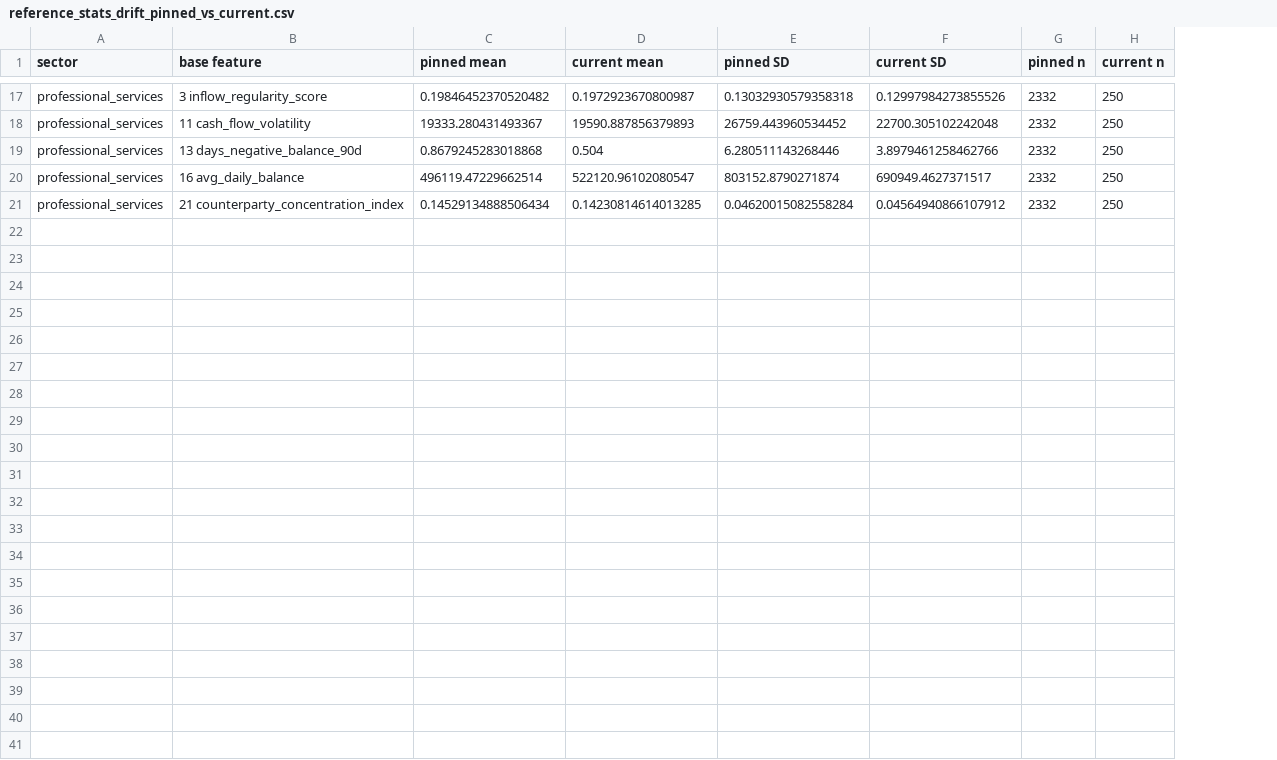
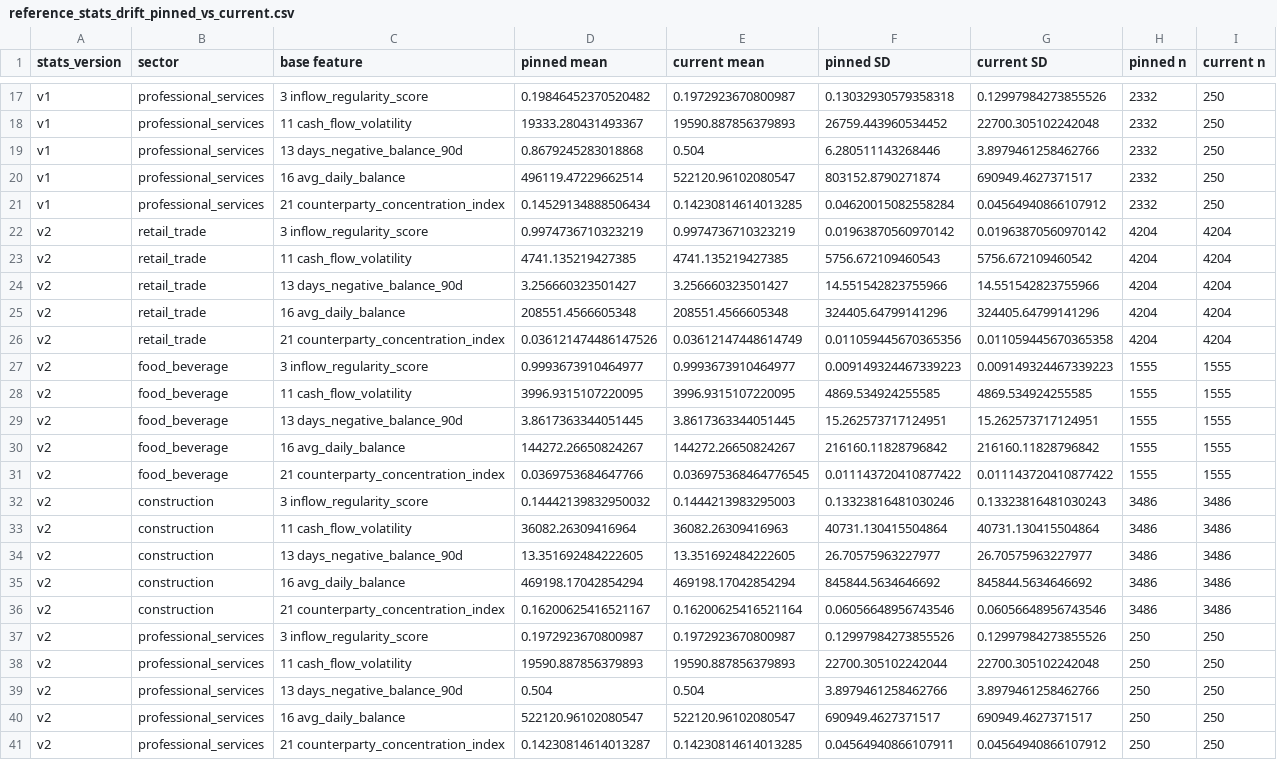
Before and after one commit to Atunsi/maal-sme-platform, a CSV file: eval/out/reference_stats_drift_pinned_vs_current.csv, drawn as a sheet; only a part is shown, gaps mark what is left out; the diff covers the shown part only; the diff names each change by its address in the sheet, - before the commit and + after, or states it on an @@ line.

```diff
--- a/eval/out/reference_stats_drift_pinned_vs_current.csv
+++ b/eval/out/reference_stats_drift_pinned_vs_current.csv
+column A (stats_version), rows 17-21: all v1
+row 22: v2 | retail_trade | 3 inflow_regularity_score | 0.9974736710323219 | 0.9974736710323219 | 0.01963870560970142 | 0.01963870560970142 | 4204 | 4204
+row 23: v2 | retail_trade | 11 cash_flow_volatility | 4741.135219427385 | 4741.135219427385 | 5756.672109460543 | 5756.672109460542 | 4204 | 4204
+row 24: v2 | retail_trade | 13 days_negative_balance_90d | 3.256660323501427 | 3.256660323501427 | 14.551542823755966 | 14.551542823755966 | 4204 | 4204
+row 25: v2 | retail_trade | 16 avg_daily_balance | 208551.4566605348 | 208551.4566605348 | 324405.64799141296 | 324405.64799141296 | 4204 | 4204
+row 26: v2 | retail_trade | 21 counterparty_concentration_index | 0.036121474486147526 | 0.03612147448614749 | 0.011059445670365356 | 0.011059445670365358 | 4204 | 4204
+row 27: v2 | food_beverage | 3 inflow_regularity_score | 0.9993673910464977 | 0.9993673910464977 | 0.009149324467339223 | 0.009149324467339223 | 1555 | 1555
+row 28: v2 | food_beverage | 11 cash_flow_volatility | 3996.9315107220095 | 3996.9315107220095 | 4869.534924255585 | 4869.534924255585 | 1555 | 1555
+row 29: v2 | food_beverage | 13 days_negative_balance_90d | 3.8617363344051445 | 3.8617363344051445 | 15.262573717124951 | 15.262573717124951 | 1555 | 1555
+row 30: v2 | food_beverage | 16 avg_daily_balance | 144272.26650824267 | 144272.26650824267 | 216160.11828796842 | 216160.11828796842 | 1555 | 1555
+row 31: v2 | food_beverage | 21 counterparty_concentration_index | 0.0369753684647766 | 0.036975368464776545 | 0.011143720410877422 | 0.011143720410877422 | 1555 | 1555
+row 32: v2 | construction | 3 inflow_regularity_score | 0.14442139832950032 | 0.1444213983295003 | 0.13323816481030246 | 0.13323816481030243 | 3486 | 3486
+row 33: v2 | construction | 11 cash_flow_volatility | 36082.26309416964 | 36082.26309416963 | 40731.130415504864 | 40731.130415504864 | 3486 | 3486
+row 34: v2 | construction | 13 days_negative_balance_90d | 13.351692484222605 | 13.351692484222605 | 26.70575963227977 | 26.70575963227977 | 3486 | 3486
+row 35: v2 | construction | 16 avg_daily_balance | 469198.17042854294 | 469198.17042854294 | 845844.5634646692 | 845844.5634646692 | 3486 | 3486
+row 36: v2 | construction | 21 counterparty_concentration_index | 0.16200625416521167 | 0.16200625416521164 | 0.06056648956743546 | 0.06056648956743546 | 3486 | 3486
+row 37: v2 | professional_services | 3 inflow_regularity_score | 0.1972923670800987 | 0.1972923670800987 | 0.12997984273855526 | 0.12997984273855526 | 250 | 250
+row 38: v2 | professional_services | 11 cash_flow_volatility | 19590.887856379893 | 19590.887856379893 | 22700.305102242044 | 22700.305102242048 | 250 | 250
+row 39: v2 | professional_services | 13 days_negative_balance_90d | 0.504 | 0.504 | 3.8979461258462766 | 3.8979461258462766 | 250 | 250
+row 40: v2 | professional_services | 16 avg_daily_balance | 522120.96102080547 | 522120.96102080547 | 690949.4627371517 | 690949.4627371517 | 250 | 250
+row 41: v2 | professional_services | 21 counterparty_concentration_index | 0.14230814614013287 | 0.14230814614013285 | 0.04564940866107911 | 0.04564940866107912 | 250 | 250
```
Also changed, not shown: 4 edited cells elsewhere in this file, eval/out/reference_stats_drift_z_moments.csv, 4 other files.
